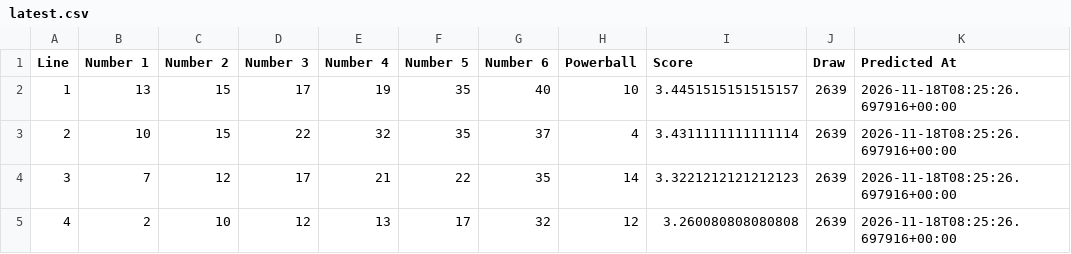
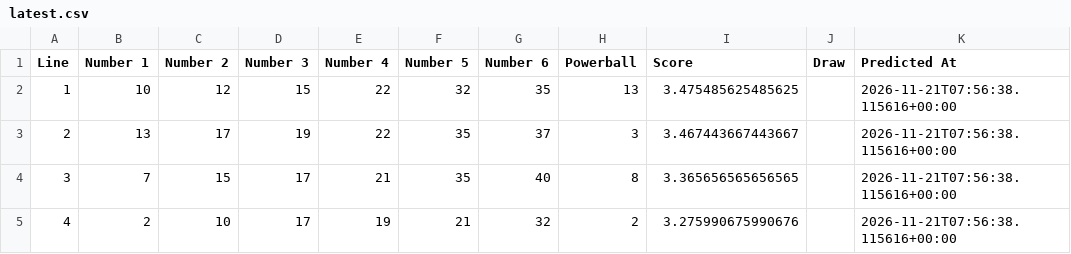
Before and after one commit to Ellywoooo/PowerballBot, a CSV file: predictions/latest.csv, drawn as a sheet; only a part is shown; the diff covers the shown part only.

```diff
--- a/predictions/latest.csv
+++ b/predictions/latest.csv
@@ -1,5 +1,5 @@
 Line,Number 1,Number 2,Number 3,Number 4,Number 5,Number 6,Powerball,Score,Draw,Predicted At
-1,13,15,17,19,35,40,10,3.4451515151515157,2639,2026-11-18T08:25:26.697916+00:00
-2,10,15,22,32,35,37,4,3.4311111111111114,2639,2026-11-18T08:25:26.697916+00:00
-3,7,12,17,21,22,35,14,3.3221212121212123,2639,2026-11-18T08:25:26.697916+00:00
-4,2,10,12,13,17,32,12,3.260080808080808,2639,2026-11-18T08:25:26.697916+00:00
+1,10,12,15,22,32,35,13,3.475485625485625,,2026-11-21T07:56:38.115616+00:00
+2,13,17,19,22,35,37,3,3.467443667443667,,2026-11-21T07:56:38.115616+00:00
+3,7,15,17,21,35,40,8,3.365656565656565,,2026-11-21T07:56:38.115616+00:00
+4,2,10,17,19,21,32,2,3.275990675990676,,2026-11-21T07:56:38.115616+00:00
```
Also changed, not shown: 71 edited cells elsewhere in this file.
